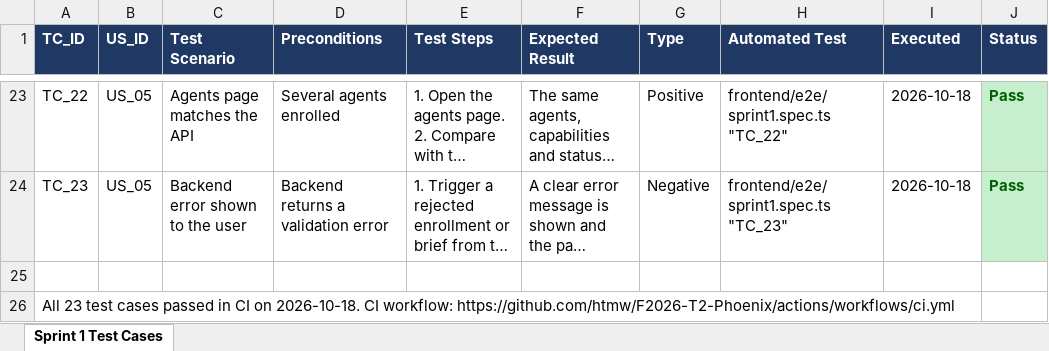
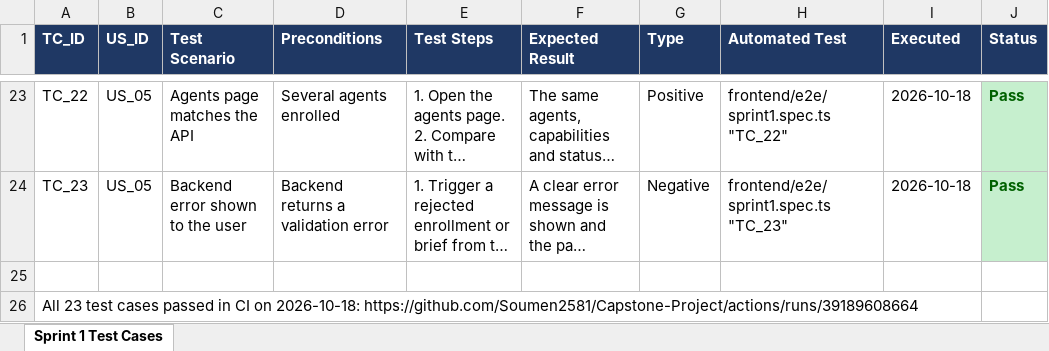
Before and after one commit to Soumen2581/Capstone-Project, an Excel workbook: docs/agile/test-cases/AgentMesh_Sprint1_TestCases.xlsx, sheet Sprint 1 Test Cases, drawn as a sheet; only a part is shown, gaps mark what is left out; long unchanged cells end in …; values as stored, in another font and other column widths than the file's, no borders; the diff names each change by its address in the sheet, - before the commit and + after, or states it on an @@ line.

Commit message:
Revert "Point wiki and test-case links at the course repo and sync team roles."
This reverts commit 1d8cbedb06d17eb85b2c0ec1d815b4a46e365937.

```diff
--- a/docs/agile/test-cases/AgentMesh_Sprint1_TestCases.xlsx (sheet Sprint 1 Test Cases)
+++ b/docs/agile/test-cases/AgentMesh_Sprint1_TestCases.xlsx (sheet Sprint 1 Test Cases)
-A26 (TC_ID): …CI on 2026-10-18. CI workflow: https://github.com/htmw/F2026-T2-Phoenix/actions/workflows/ci.yml
+A26 (TC_ID): …CI on 2026-10-18: https://github.com/Soumen2581/Capstone-Project/actions/runs/39189608664
```
Also changed, not shown: 2 other files.
